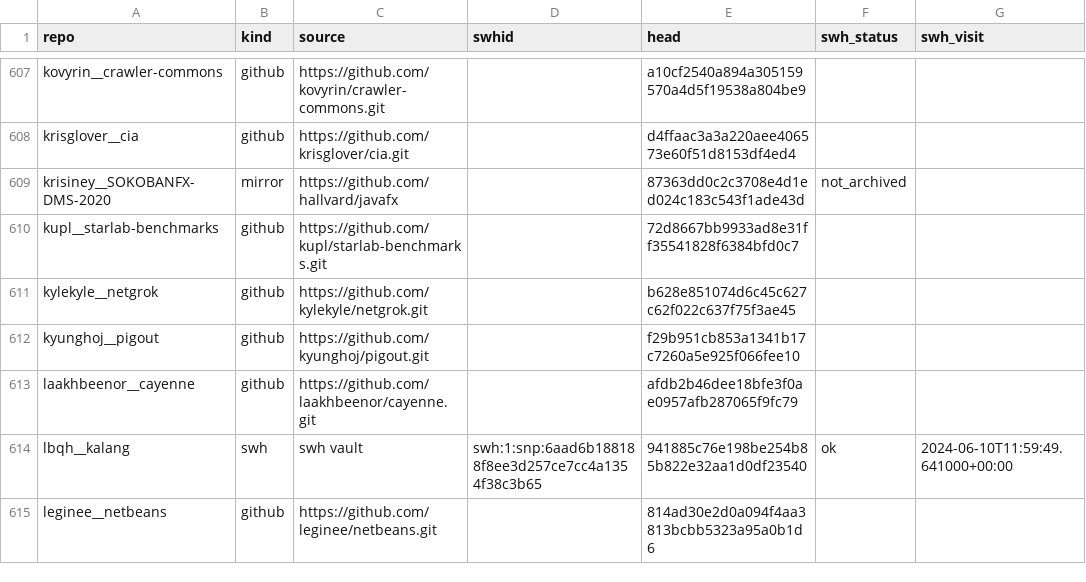
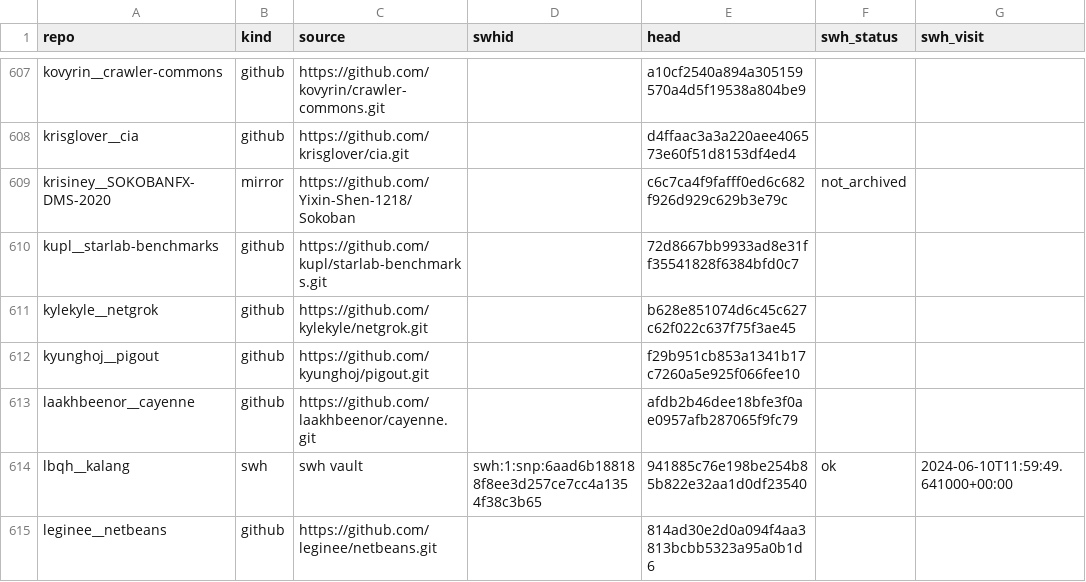
Before and after one commit to ytetsuwo/TesoroSATD, a CSV file: out/repo_manifest.csv, drawn as a sheet; only a part is shown, gaps mark what is left out.

Commit message:
SOKOBANFX を本文の見つかった fork に差し替え 1 件復元 (コメント 4958/4981)

```diff
--- a/out/repo_manifest.csv
+++ b/out/repo_manifest.csv
@@ -608,3 +608,3 @@ kovyrin__crawler-commons,github,https://github.com/kovyrin/crawler-commons.git,,
 krisglover__cia,github,https://github.com/krisglover/cia.git,,d4ffaac3a3a220aee406573e60f51d8153df4ed4,,
-krisiney__SOKOBANFX-DMS-2020,mirror,https://github.com/hallvard/javafx,,87363dd0c2c3708e4d1ed024c183c543f1ade43d,not_archived,
+krisiney__SOKOBANFX-DMS-2020,mirror,https://github.com/Yixin-Shen-1218/Sokoban,,c6c7ca4f9fafff0ed6c682f926d929c629b3e79c,not_archived,
 kupl__starlab-benchmarks,github,https://github.com/kupl/starlab-benchmarks.git,,72d8667bb9933ad8e31ff35541828f6384bfd0c7,,
```
Also changed, not shown: out/tesoro_msr16_versioned.csv, 5 other files.
